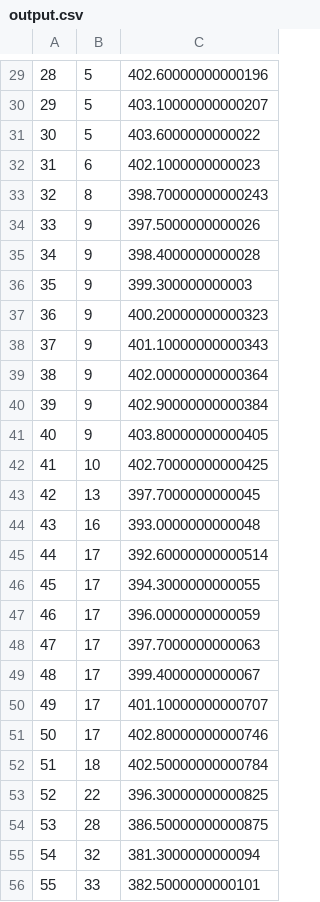
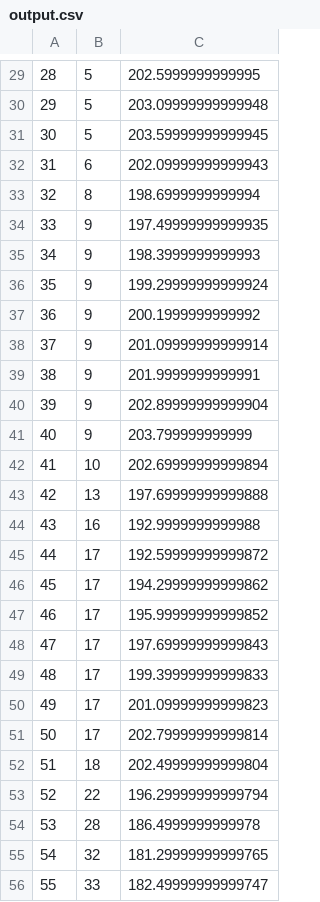
Before and after one commit to Ewpratten/CellSim, a CSV file: csv/output.csv, drawn as a sheet; only a part is shown, gaps mark what is left out; the diff covers the shown part only.

```diff
--- a/csv/output.csv
+++ b/csv/output.csv
@@ -29,28 +29,28 @@
-28,5,402.60000000000196
-29,5,403.10000000000207
-30,5,403.6000000000022
-31,6,402.1000000000023
-32,8,398.70000000000243
-33,9,397.5000000000026
-34,9,398.4000000000028
-35,9,399.300000000003
-36,9,400.20000000000323
-37,9,401.10000000000343
-38,9,402.00000000000364
-39,9,402.90000000000384
-40,9,403.80000000000405
-41,10,402.70000000000425
-42,13,397.7000000000045
-43,16,393.0000000000048
-44,17,392.60000000000514
-45,17,394.3000000000055
-46,17,396.0000000000059
-47,17,397.7000000000063
-48,17,399.4000000000067
-49,17,401.10000000000707
-50,17,402.80000000000746
-51,18,402.50000000000784
-52,22,396.30000000000825
-53,28,386.50000000000875
-54,32,381.3000000000094
-55,33,382.5000000000101
+28,5,202.5999999999995
+29,5,203.09999999999948
+30,5,203.59999999999945
+31,6,202.09999999999943
+32,8,198.6999999999994
+33,9,197.49999999999935
+34,9,198.3999999999993
+35,9,199.29999999999924
+36,9,200.1999999999992
+37,9,201.09999999999914
+38,9,201.9999999999991
+39,9,202.89999999999904
+40,9,203.799999999999
+41,10,202.69999999999894
+42,13,197.69999999999888
+43,16,192.9999999999988
+44,17,192.59999999999872
+45,17,194.29999999999862
+46,17,195.99999999999852
+47,17,197.69999999999843
+48,17,199.39999999999833
+49,17,201.09999999999823
+50,17,202.79999999999814
+51,18,202.49999999999804
+52,22,196.29999999999794
+53,28,186.4999999999978
+54,32,181.29999999999765
+55,33,182.49999999999747
```
Also changed, not shown: 97 edited cells elsewhere in this file, csv/output-graphing.csv, 1 other file.
